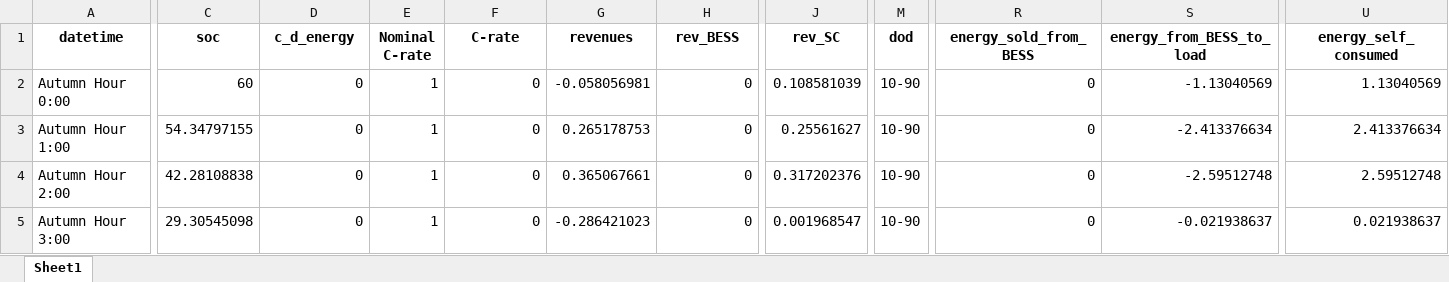
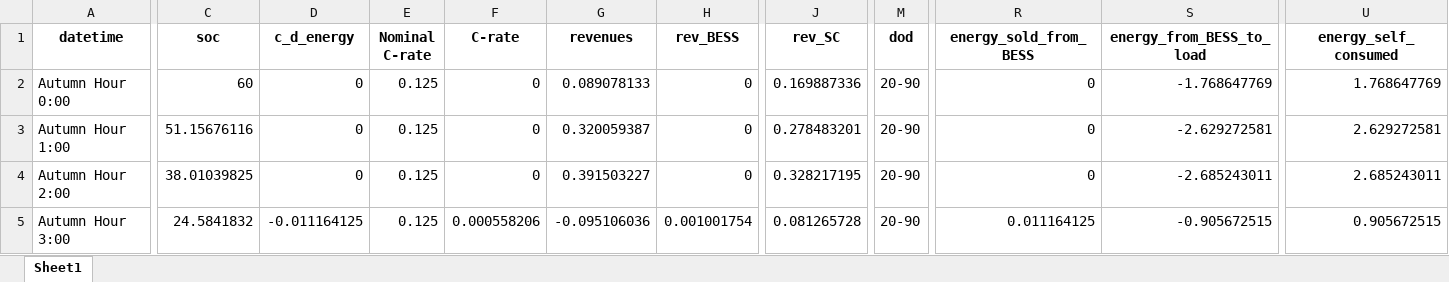
Before and after one commit to LorenzoGiannuzzo/BESS-Optimization, an Excel workbook: data/Output/xlsx/results.xlsx, sheet Sheet1, drawn as a sheet; only a part is shown, gaps mark what is left out; values as stored, in another font and other column widths than the file's, no borders; the diff covers the shown part only; the diff names each change by its address in the sheet, - before the commit and + after, or states it on an @@ line.

```diff
--- a/data/Output/xlsx/results.xlsx (sheet Sheet1)
+++ b/data/Output/xlsx/results.xlsx (sheet Sheet1)
-E2:E5 (Nominal C-rate): 1
+E2:E5 (Nominal C-rate): 0.125
-G2 (revenues): -0.058056981
+G2 (revenues): 0.089078133
-J2 (rev_SC): 0.108581039
+J2 (rev_SC): 0.169887336
-M2:M5 (dod): 10-90
+M2:M5 (dod): 20-90
-S2 (energy_from_BESS_to_load): -1.13040569
+S2 (energy_from_BESS_to_load): -1.768647769
-U2 (energy_self_consumed): 1.13040569
+U2 (energy_self_consumed): 1.768647769
-C3 (soc): 54.34797155
+C3 (soc): 51.15676116
-G3 (revenues): 0.265178753
+G3 (revenues): 0.320059387
-J3 (rev_SC): 0.25561627
+J3 (rev_SC): 0.278483201
-S3 (energy_from_BESS_to_load): -2.413376634
+S3 (energy_from_BESS_to_load): -2.629272581
-U3 (energy_self_consumed): 2.413376634
+U3 (energy_self_consumed): 2.629272581
-C4 (soc): 42.28108838
+C4 (soc): 38.01039825
-G4 (revenues): 0.365067661
+G4 (revenues): 0.391503227
-J4 (rev_SC): 0.317202376
+J4 (rev_SC): 0.328217195
-S4 (energy_from_BESS_to_load): -2.59512748
+S4 (energy_from_BESS_to_load): -2.685243011
-U4 (energy_self_consumed): 2.59512748
+U4 (energy_self_consumed): 2.685243011
-C5 (soc): 29.30545098
+C5 (soc): 24.5841832
-D5 (c_d_energy): 0
+D5 (c_d_energy): -0.011164125
-F5 (C-rate): 0
+F5 (C-rate): 0.000558206
-G5 (revenues): -0.286421023
+G5 (revenues): -0.095106036
-H5 (rev_BESS): 0
+H5 (rev_BESS): 0.001001754
-J5 (rev_SC): 0.001968547
+J5 (rev_SC): 0.081265728
-R5 (energy_sold_from_BESS): 0
+R5 (energy_sold_from_BESS): 0.011164125
-S5 (energy_from_BESS_to_load): -0.021938637
+S5 (energy_from_BESS_to_load): -0.905672515
-U5 (energy_self_consumed): 0.021938637
+U5 (energy_self_consumed): 0.905672515
```
Also changed, not shown: 168 edited cells elsewhere in this sheet, 6 other files.
